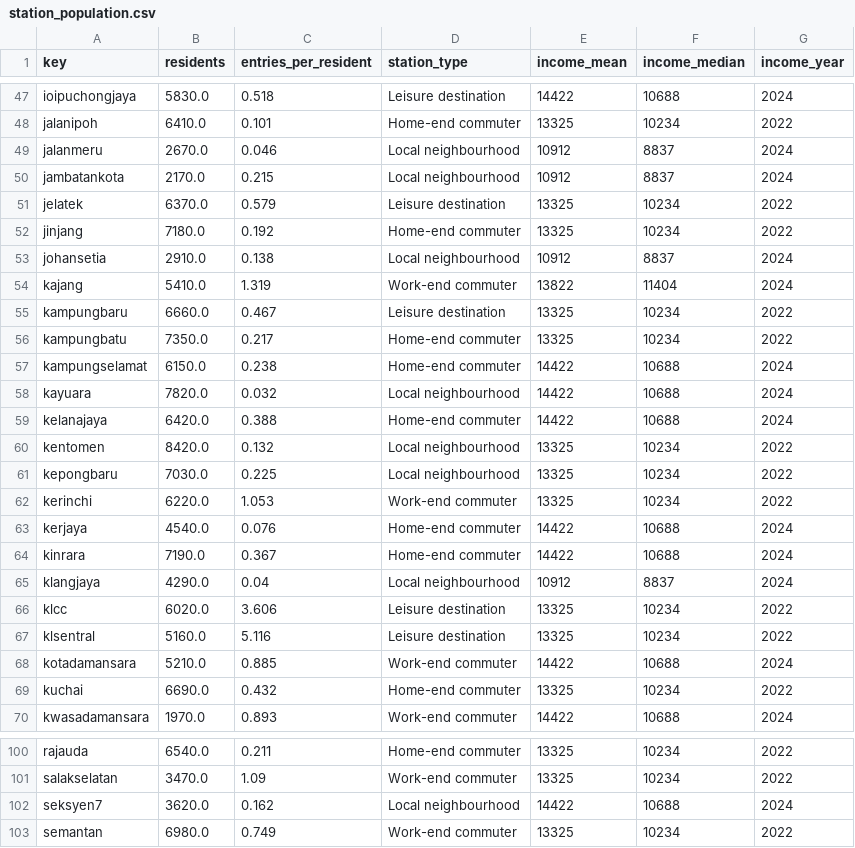
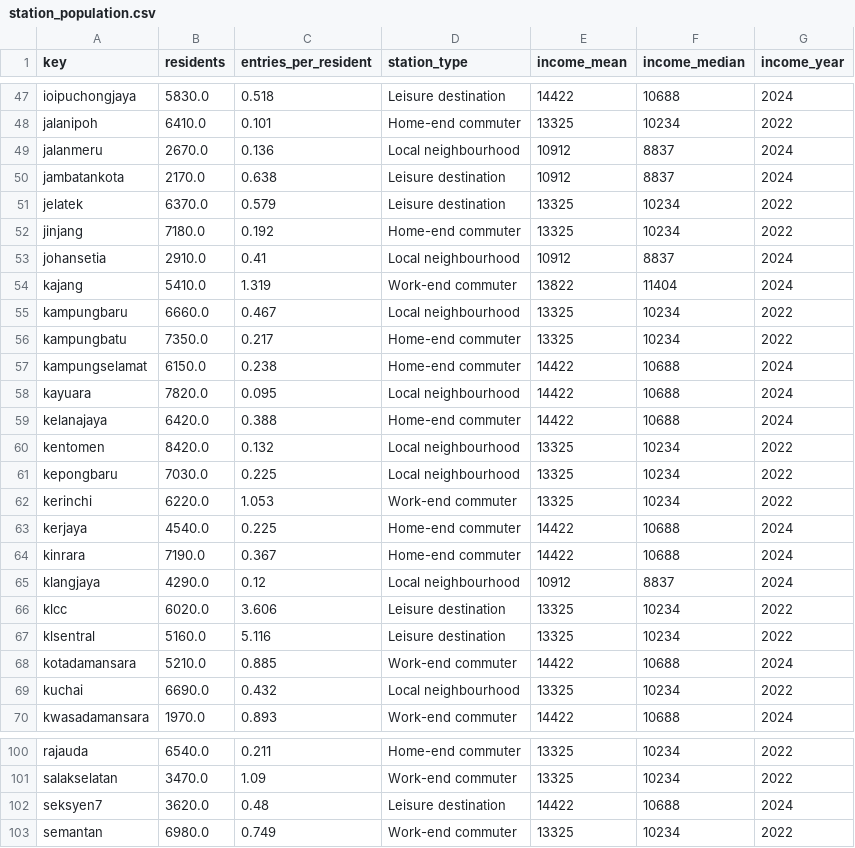
Before and after one commit to likrentai/klmobility, a CSV file: data/processed/station_population.csv, drawn as a sheet; only a part is shown, gaps mark what is left out; the diff covers the shown part only.

```diff
--- a/data/processed/station_population.csv
+++ b/data/processed/station_population.csv
@@ -48,12 +48,12 @@ ioipuchongjaya,5830.0,0.518,Leisure destination,14422,10688,2024
 jalanipoh,6410.0,0.101,Home-end commuter,13325,10234,2022
-jalanmeru,2670.0,0.046,Local neighbourhood,10912,8837,2024
-jambatankota,2170.0,0.215,Local neighbourhood,10912,8837,2024
+jalanmeru,2670.0,0.136,Local neighbourhood,10912,8837,2024
+jambatankota,2170.0,0.638,Leisure destination,10912,8837,2024
 jelatek,6370.0,0.579,Leisure destination,13325,10234,2022
 jinjang,7180.0,0.192,Home-end commuter,13325,10234,2022
-johansetia,2910.0,0.138,Local neighbourhood,10912,8837,2024
+johansetia,2910.0,0.41,Local neighbourhood,10912,8837,2024
 kajang,5410.0,1.319,Work-end commuter,13822,11404,2024
-kampungbaru,6660.0,0.467,Leisure destination,13325,10234,2022
+kampungbaru,6660.0,0.467,Local neighbourhood,13325,10234,2022
 kampungbatu,7350.0,0.217,Home-end commuter,13325,10234,2022
 kampungselamat,6150.0,0.238,Home-end commuter,14422,10688,2024
-kayuara,7820.0,0.032,Local neighbourhood,14422,10688,2024
+kayuara,7820.0,0.095,Local neighbourhood,14422,10688,2024
 kelanajaya,6420.0,0.388,Home-end commuter,14422,10688,2024
@@ -62,5 +62,5 @@ kepongbaru,7030.0,0.225,Local neighbourhood,13325,10234,2022
 kerinchi,6220.0,1.053,Work-end commuter,13325,10234,2022
-kerjaya,4540.0,0.076,Home-end commuter,14422,10688,2024
+kerjaya,4540.0,0.225,Home-end commuter,14422,10688,2024
 kinrara,7190.0,0.367,Home-end commuter,14422,10688,2024
-klangjaya,4290.0,0.04,Local neighbourhood,10912,8837,2024
+klangjaya,4290.0,0.12,Local neighbourhood,10912,8837,2024
 klcc,6020.0,3.606,Leisure destination,13325,10234,2022
@@ -68,3 +68,3 @@ klsentral,5160.0,5.116,Leisure destination,13325,10234,2022
 kotadamansara,5210.0,0.885,Work-end commuter,14422,10688,2024
-kuchai,6690.0,0.432,Home-end commuter,13325,10234,2022
+kuchai,6690.0,0.432,Local neighbourhood,13325,10234,2022
 kwasadamansara,1970.0,0.893,Work-end commuter,14422,10688,2024
@@ -101,3 +101,3 @@ rajauda,6540.0,0.211,Home-end commuter,13325,10234,2022
 salakselatan,3470.0,1.09,Work-end commuter,13325,10234,2022
-seksyen7,3620.0,0.162,Local neighbourhood,14422,10688,2024
+seksyen7,3620.0,0.48,Leisure destination,14422,10688,2024
 semantan,6980.0,0.749,Work-end commuter,13325,10234,2022
```
Also changed, not shown: 22 edited cells elsewhere in this file, data/processed/flows_top.csv, 8 other files.
